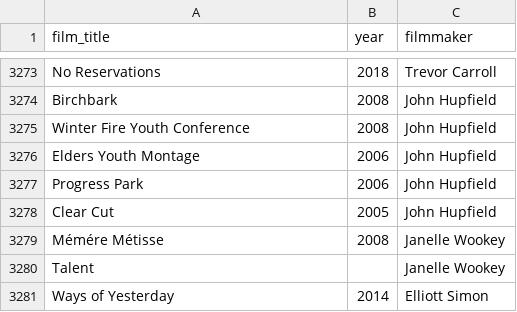
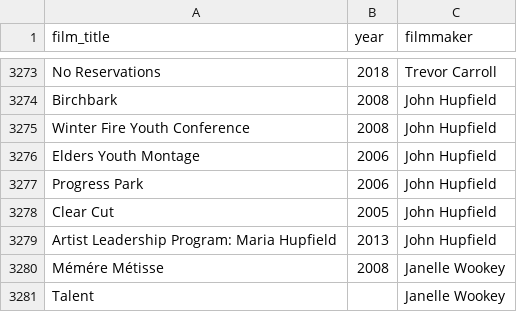
Before and after one commit to jwilliamkennedy/abya-yala-film-atlas, a CSV file: beta/data/atlas-names.csv, drawn as a sheet; only a part is shown, gaps mark what is left out; the shorter side is filled out with more unchanged rows; the diff names each change by its address in the sheet, - before the commit and + after, or states it on an @@ line.

```diff
--- a/beta/data/atlas-names.csv
+++ b/beta/data/atlas-names.csv
+row 3279: Artist Leadership Program: Maria Hupfield | 2013 | John Hupfield
```
Also changed, not shown: beta/data/atlas-filmmakers.csv, 13 other files.
